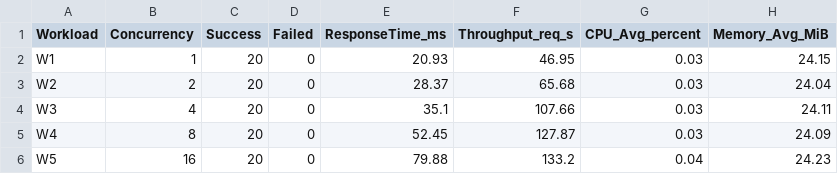
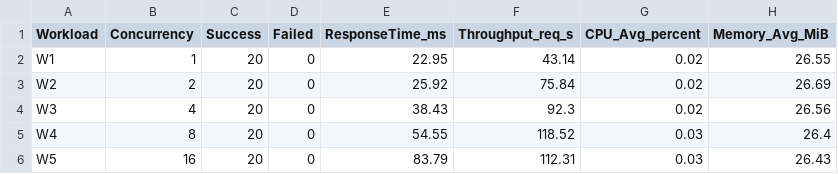
Before and after one commit to shreenidhi-dharwad12/Cloud-Computing-Lab-Experiments, a CSV file: 03-Hospital-Management-Microservices/workload_results.csv, drawn as a sheet.

Commit message:
Finalize workload measurements and performance graphs

```diff
--- a/03-Hospital-Management-Microservices/workload_results.csv
+++ b/03-Hospital-Management-Microservices/workload_results.csv
@@ -1,6 +1,6 @@
 Workload,Concurrency,Success,Failed,ResponseTime_ms,Throughput_req_s,CPU_Avg_percent,Memory_Avg_MiB
-W1,1,20,0,20.93,46.95,0.03,24.15
-W2,2,20,0,28.37,65.68,0.03,24.04
-W3,4,20,0,35.1,107.66,0.03,24.11
-W4,8,20,0,52.45,127.87,0.03,24.09
-W5,16,20,0,79.88,133.2,0.04,24.23
+W1,1,20,0,22.95,43.14,0.02,26.55
+W2,2,20,0,25.92,75.84,0.02,26.69
+W3,4,20,0,38.43,92.3,0.02,26.56
+W4,8,20,0,54.55,118.52,0.03,26.4
+W5,16,20,0,83.79,112.31,0.03,26.43
```
Also changed, not shown: 6 other files.
